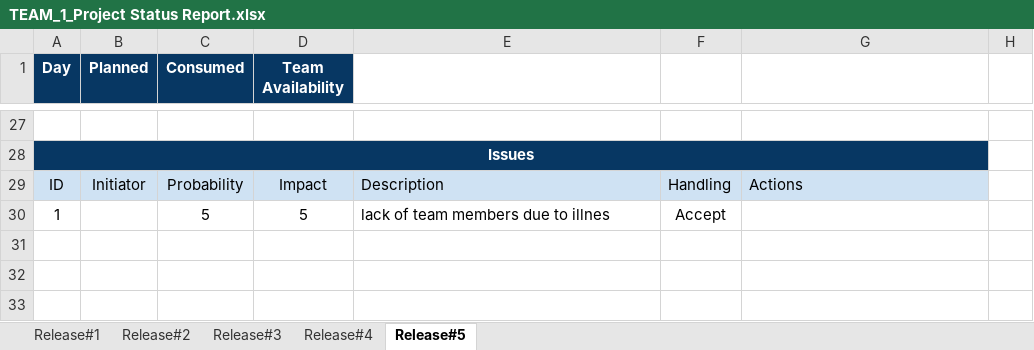
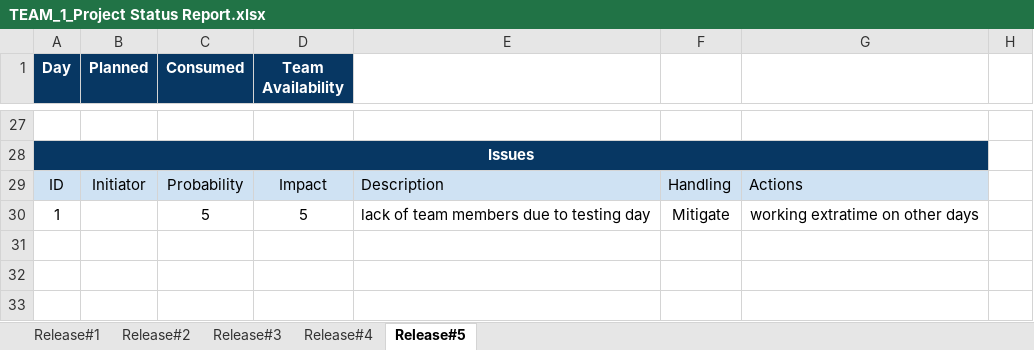
Before and after one commit to ahmednabil4477/QA-project-tool, an Excel workbook: Docs/report/TEAM_1_Project Status Report.xlsx, sheet Release#5, drawn as a sheet; only a part is shown, gaps mark what is left out; values as stored, in another font and other column widths than the file's, no borders; charts and pictures not drawn; the diff covers the shown part only; the diff names each change by its address in the sheet, - before the commit and + after, or states it on an @@ line.

Commit message:
Update TEAM_1_Project Status Report.xlsx

```diff
--- a/Docs/report/TEAM_1_Project Status Report.xlsx (sheet Release#5)
+++ b/Docs/report/TEAM_1_Project Status Report.xlsx (sheet Release#5)
-E30: lack of team members due to illnes
+E30: lack of team members due to testing day
-F30: Accept
+F30: Mitigate
-G30: (empty)
+G30: working extratime on other days
```
Also changed, not shown: 13 added rows, 14 removed rows, 55 edited cells and cell formats elsewhere in this sheet, sheet Release#3, formulas that keep their value, charts or pictures.
